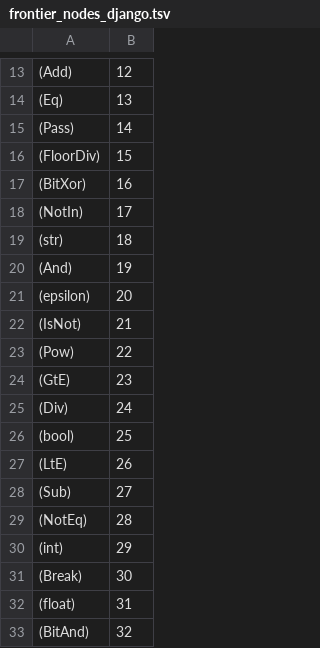
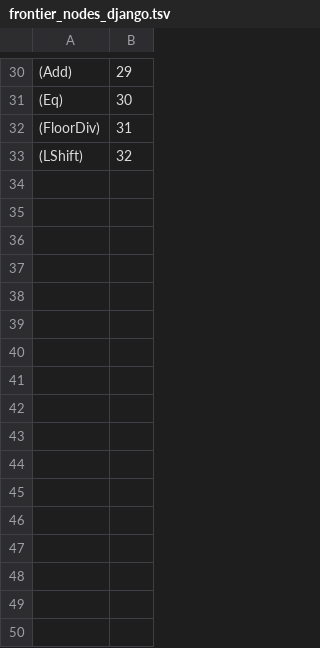
Before and after one commit to RaphaelOlivier/sempar-codgen, a TSV file: checkpoint2/indexer/frontier_nodes_django.tsv, drawn as a sheet; only a part is shown, gaps mark what is left out; the diff covers the shown part only.

```diff
--- a/checkpoint2/indexer/frontier_nodes_django.tsv
+++ b/checkpoint2/indexer/frontier_nodes_django.tsv
@@ -13,21 +30,4 @@
-(Add)	12
-(Eq)	13
-(Pass)	14
-(FloorDiv)	15
-(BitXor)	16
-(NotIn)	17
-(str)	18
-(And)	19
-(epsilon)	20
-(IsNot)	21
-(Pow)	22
-(GtE)	23
-(Div)	24
-(bool)	25
-(LtE)	26
-(Sub)	27
-(NotEq)	28
-(int)	29
-(Break)	30
-(float)	31
-(BitAnd)	32
+(Add)	29
+(Eq)	30
+(FloorDiv)	31
+(LShift)	32
```
Also changed, not shown: 19 added rows, 2 removed rows and 10 edited cells elsewhere in this file, 4 other files.
